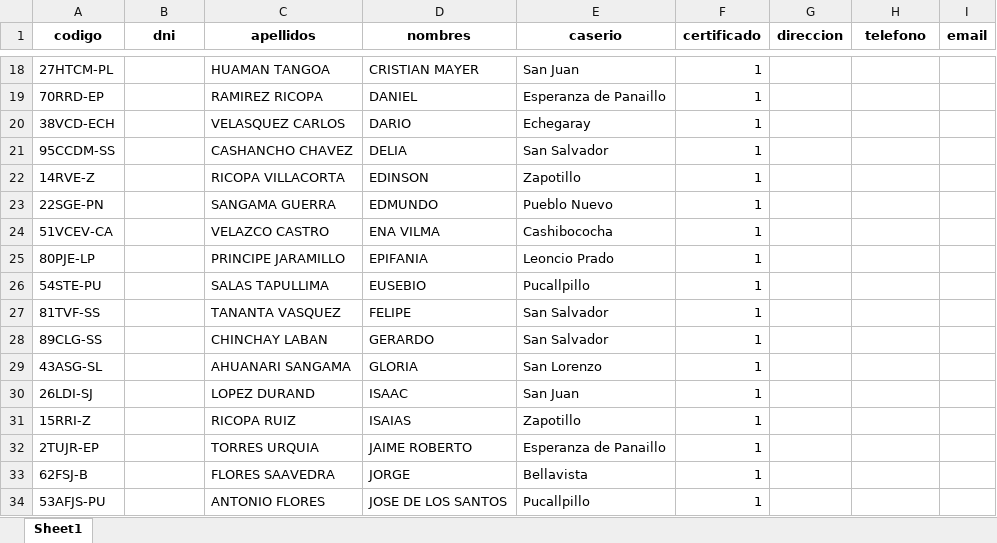
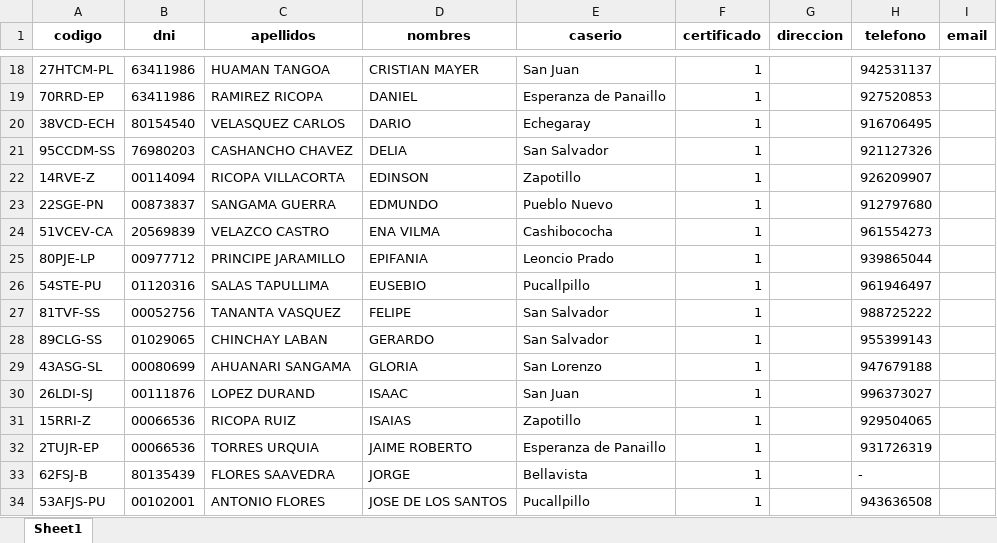
Before and after one commit to dhayro/sctock_camu, an Excel workbook: Plantillas/plantilla_socios.xlsx, sheet Sheet1, drawn as a sheet; only a part is shown, gaps mark what is left out; values as stored, in another font and other column widths than the file's, no borders; the diff covers the shown part only; the diff names each change by its address in the sheet, - before the commit and + after, or states it on an @@ line.

```diff
--- a/Plantillas/plantilla_socios.xlsx (sheet Sheet1)
+++ b/Plantillas/plantilla_socios.xlsx (sheet Sheet1)
-B18:B19 (dni): (empty)
+B18:B19 (dni): 63411986
-H18 (telefono): (empty)
+H18 (telefono): 942531137
-H19 (telefono): (empty)
+H19 (telefono): 927520853
-B20 (dni): (empty)
+B20 (dni): 80154540
-H20 (telefono): (empty)
+H20 (telefono): 916706495
-B21 (dni): (empty)
+B21 (dni): 76980203
-H21 (telefono): (empty)
+H21 (telefono): 921127326
-B22 (dni): (empty)
+B22 (dni): 00114094
-H22 (telefono): (empty)
+H22 (telefono): 926209907
-B23 (dni): (empty)
+B23 (dni): 00873837
-H23 (telefono): (empty)
+H23 (telefono): 912797680
-B24 (dni): (empty)
+B24 (dni): 20569839
-H24 (telefono): (empty)
+H24 (telefono): 961554273
-B25 (dni): (empty)
+B25 (dni): 00977712
-H25 (telefono): (empty)
+H25 (telefono): 939865044
-B26 (dni): (empty)
+B26 (dni): 01120316
-H26 (telefono): (empty)
+H26 (telefono): 961946497
-B27 (dni): (empty)
+B27 (dni): 00052756
-H27 (telefono): (empty)
+H27 (telefono): 988725222
-B28 (dni): (empty)
+B28 (dni): 01029065
-H28 (telefono): (empty)
+H28 (telefono): 955399143
-B29 (dni): (empty)
+B29 (dni): 00080699
-H29 (telefono): (empty)
+H29 (telefono): 947679188
-B30 (dni): (empty)
+B30 (dni): 00111876
-H30 (telefono): (empty)
+H30 (telefono): 996373027
-B31:B32 (dni): (empty)
+B31:B32 (dni): 00066536
-H31 (telefono): (empty)
+H31 (telefono): 929504065
-H32 (telefono): (empty)
+H32 (telefono): 931726319
-B33 (dni): (empty)
+B33 (dni): 80135439
-H33 (telefono): (empty)
+H33 (telefono): -
-B34 (dni): (empty)
+B34 (dni): 00102001
-H34 (telefono): (empty)
+H34 (telefono): 943636508
```
Also changed, not shown: 100 edited cells elsewhere in this sheet, Plantillas/plantilla_clientes.xlsx, 25 other files.
